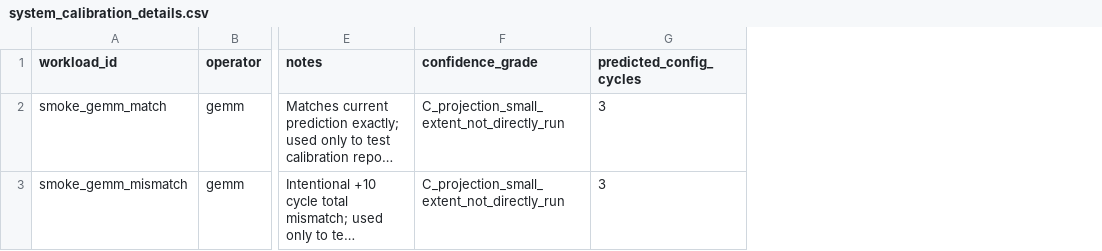
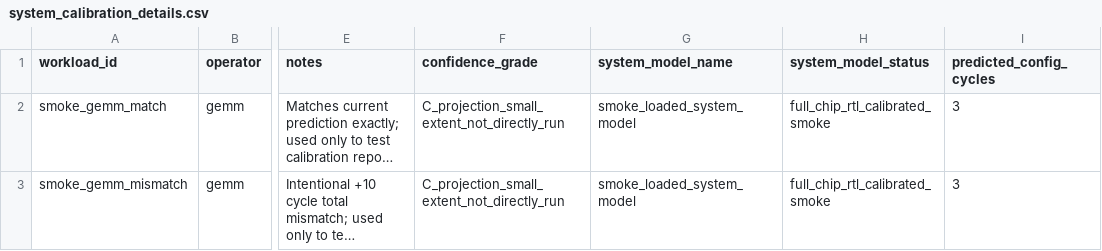
Before and after one commit to Hughger/FLOOD, a CSV file: results/flood_cycle_sim_v1/system_calibration_smoke/system_calibration_details.csv, drawn as a sheet; only a part is shown, gaps mark what is left out; long unchanged cells end in …; the diff names each change by its address in the sheet, - before the commit and + after, or states it on an @@ line.

```diff
--- a/results/flood_cycle_sim_v1/system_calibration_smoke/system_calibration_details.csv
+++ b/results/flood_cycle_sim_v1/system_calibration_smoke/system_calibration_details.csv
+column G (system_model_name), rows 2-3: smoke_loaded_system_model | smoke_loaded_system_model
+column H (system_model_status), rows 2-3: full_chip_rtl_calibrated_smoke | full_chip_rtl_calibrated_smoke
```
Also changed, not shown: results/flood_cycle_sim_v1/person2_gemm/system_intervals.csv, results/flood_cycle_sim_v1/person2_gemm/workload_summary.csv, 8 other files.
